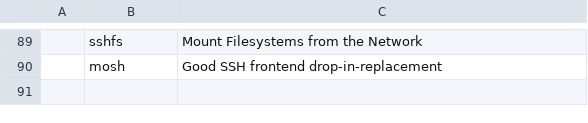
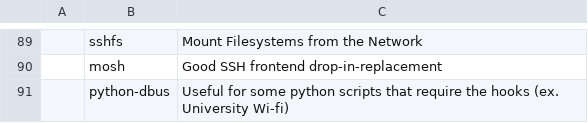
Before and after one commit to Strikingwolf/voidrice, a CSV file: progs.csv, drawn as a sheet; only a part is shown, gaps mark what is left out; the diff names each change by its address in the sheet, - before the commit and + after, or states it on an @@ line.

```diff
--- a/progs.csv
+++ b/progs.csv
+row 91:  | python-dbus | Useful for some python scripts that require the hooks (ex. University Wi-fi)
```
Also changed, not shown: 13 other files.
